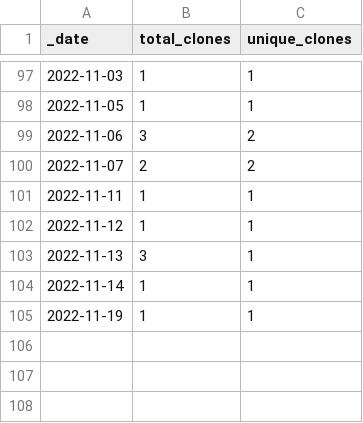
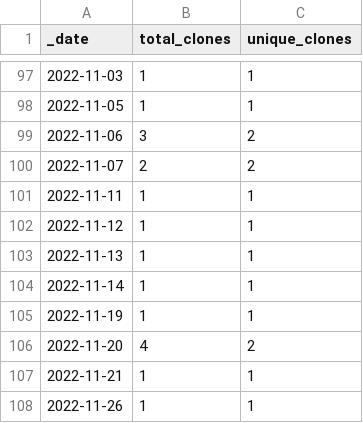
Before and after one commit to guiga-zalu/guiga-zalu, a CSV file: traffic/clones.csv, drawn as a sheet; only a part is shown, gaps mark what is left out.

Commit message:
GitHub traffic

```diff
--- a/traffic/clones.csv
+++ b/traffic/clones.csv
@@ -102,4 +102,7 @@ _date,total_clones,unique_clones
 2022-11-12,1,1
-2022-11-13,3,1
+2022-11-13,1,1
 2022-11-14,1,1
 2022-11-19,1,1
+2022-11-20,4,2
+2022-11-21,1,1
+2022-11-26,1,1
```
Also changed, not shown: 1 other file.
